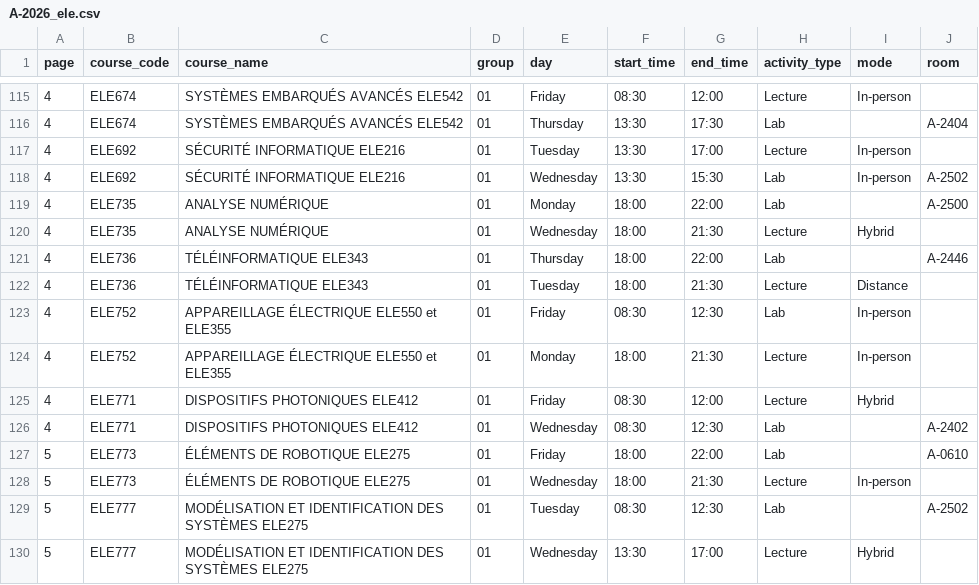
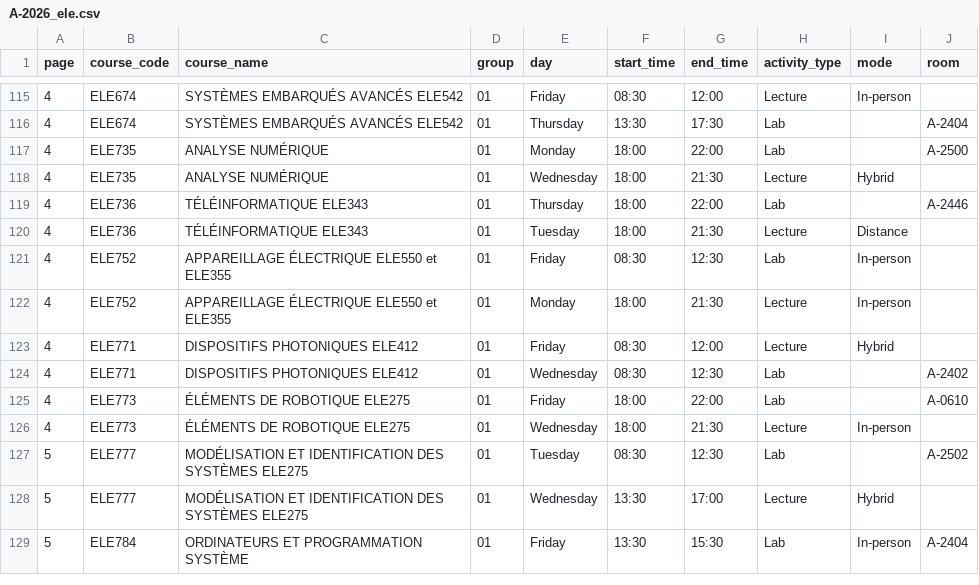
Before and after one commit to olivier0922/schedule-generator-ETS, a CSV file: data/A-2026_ele.csv, drawn as a sheet; only a part is shown, gaps mark what is left out; the shorter side is filled out with more unchanged rows.

```diff
--- a/data/A-2026_ele.csv
+++ b/data/A-2026_ele.csv
@@ -116,4 +116,2 @@
 4,ELE674,SYSTÈMES EMBARQUÉS AVANCÉS ELE542,01,Thursday,13:30,17:30,Lab,,A-2404
-4,ELE692,SÉCURITÉ INFORMATIQUE ELE216,01,Tuesday,13:30,17:00,Lecture,In-person,
-4,ELE692,SÉCURITÉ INFORMATIQUE ELE216,01,Wednesday,13:30,15:30,Lab,In-person,A-2502
 4,ELE735,ANALYSE NUMÉRIQUE,01,Monday,18:00,22:00,Lab,,A-2500
@@ -126,4 +124,4 @@
 4,ELE771,DISPOSITIFS PHOTONIQUES ELE412,01,Wednesday,08:30,12:30,Lab,,A-2402
-5,ELE773,ÉLÉMENTS DE ROBOTIQUE ELE275,01,Friday,18:00,22:00,Lab,,A-0610
-5,ELE773,ÉLÉMENTS DE ROBOTIQUE ELE275,01,Wednesday,18:00,21:30,Lecture,In-person,
+4,ELE773,ÉLÉMENTS DE ROBOTIQUE ELE275,01,Friday,18:00,22:00,Lab,,A-0610
+4,ELE773,ÉLÉMENTS DE ROBOTIQUE ELE275,01,Wednesday,18:00,21:30,Lecture,In-person,
 5,ELE777,MODÉLISATION ET IDENTIFICATION DES SYSTÈMES ELE275,01,Tuesday,08:30,12:30,Lab,,A-2502
```
Also changed, not shown: data/A-2026_mec.csv, data/E-2026_ele.csv, 4 other files.
